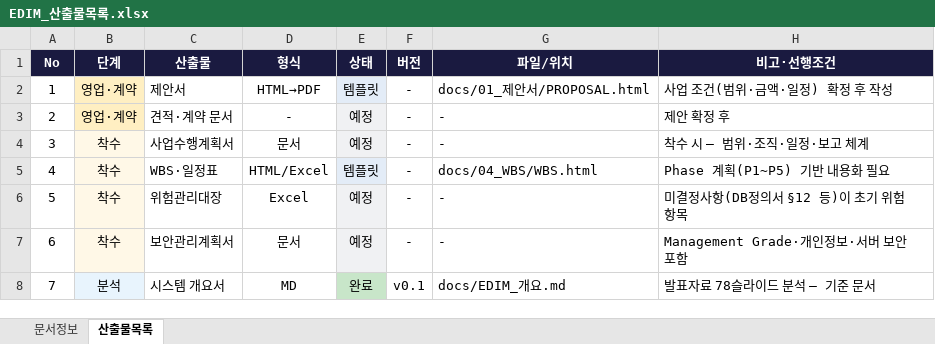
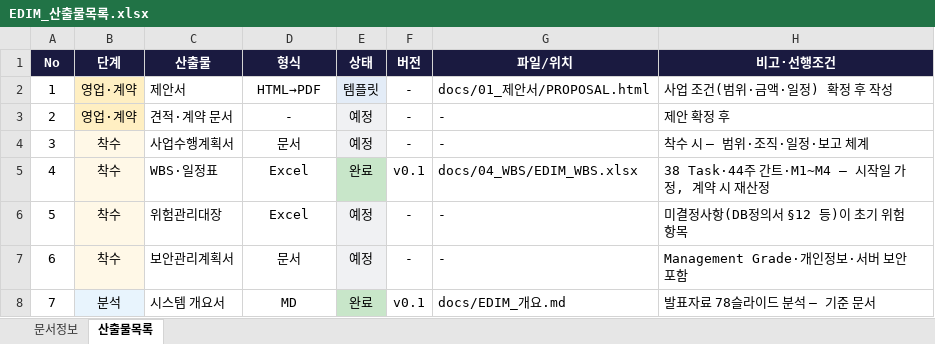
Before and after one commit to fankh/external-projects, an Excel workbook: edim-ai-blueprint/docs/EDIM_산출물목록.xlsx, sheet 산출물목록, drawn as a sheet; only a part is shown; values as stored, in another font and other column widths than the file's, no borders; the diff names each change by its address in the sheet, - before the commit and + after, or states it on an @@ line.

Commit message:
edim-ai-blueprint: 04_WBS — HTML 템플릿을 내용화된 Excel WBS로 대체
- EDIM_WBS.xlsx: SI 8단계 × P1~P5 중첩, 38 Task·44주(약 10개월) 주차 간트·담당·산출물
- 마일스톤 4 (M1 요구확정 W6 / M2 설계완료 W12 / M3 핵심 E2E 데모 W20 / M4 검수 W43)
- 시작일 2026-08-03 가정 — 스크립트 START 상수 변경 후 재생성
- WBS.html 제거, 산출물목록 완료 13종·README 갱신

```diff
--- a/edim-ai-blueprint/docs/EDIM_산출물목록.xlsx (sheet 산출물목록)
+++ b/edim-ai-blueprint/docs/EDIM_산출물목록.xlsx (sheet 산출물목록)
-D5 (형식): HTML/Excel
+D5 (형식): Excel
-E5 (상태): 템플릿
+E5 (상태): 완료
-E5 fill: #E3ECF7
+E5 fill: #C8E6C9
-F5 (버전): -
+F5 (버전): v0.1
-G5 (파일/위치): docs/04_WBS/WBS.html
+G5 (파일/위치): docs/04_WBS/EDIM_WBS.xlsx
-H5 (비고·선행조건): Phase 계획(P1~P5) 기반 내용화 필요
+H5 (비고·선행조건): 38 Task·44주 간트·M1~M4 — 시작일 가정, 계약 시 재산정
```
Also changed, not shown: sheet 문서정보, 5 other files.
